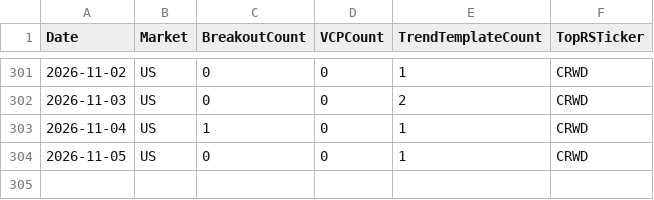
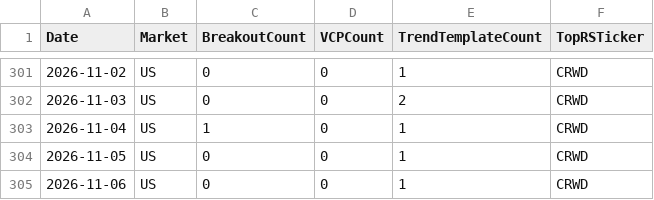
Before and after one commit to hkmoon/mark, a CSV file: report_history/scan_history.csv, drawn as a sheet; only a part is shown, gaps mark what is left out.

```diff
--- a/report_history/scan_history.csv
+++ b/report_history/scan_history.csv
@@ -304 +304,2 @@ Date,Market,BreakoutCount,VCPCount,TrendTemplateCount,TopRSTicker
 2026-11-05,US,0,0,1,CRWD
+2026-11-06,US,0,0,1,CRWD
```
